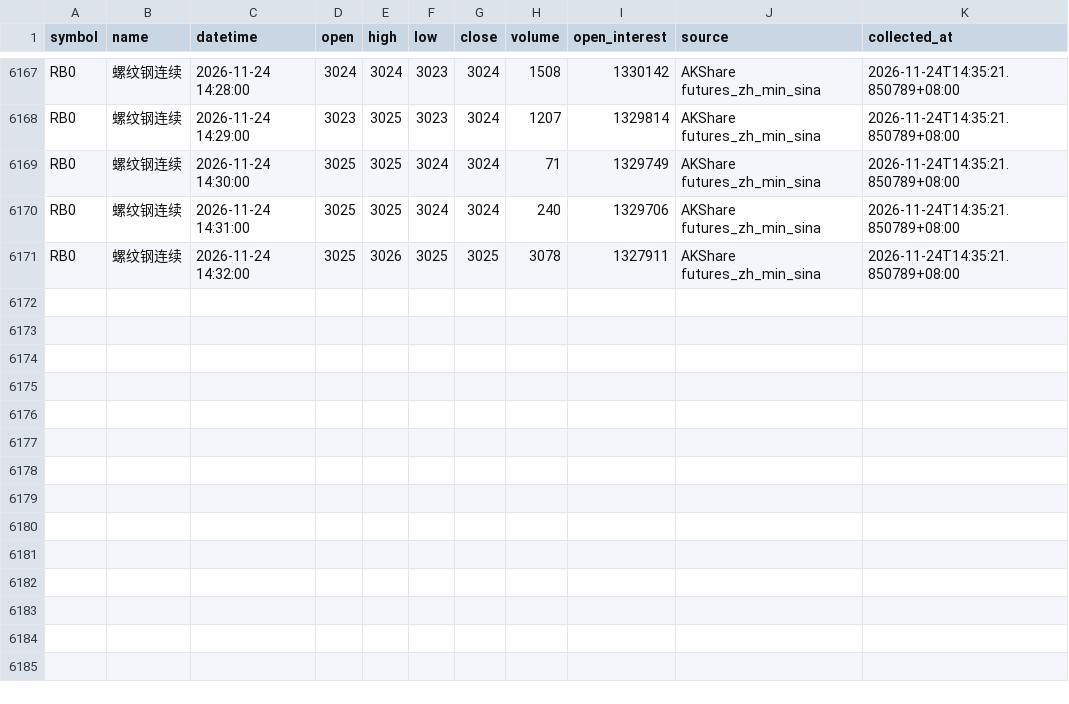
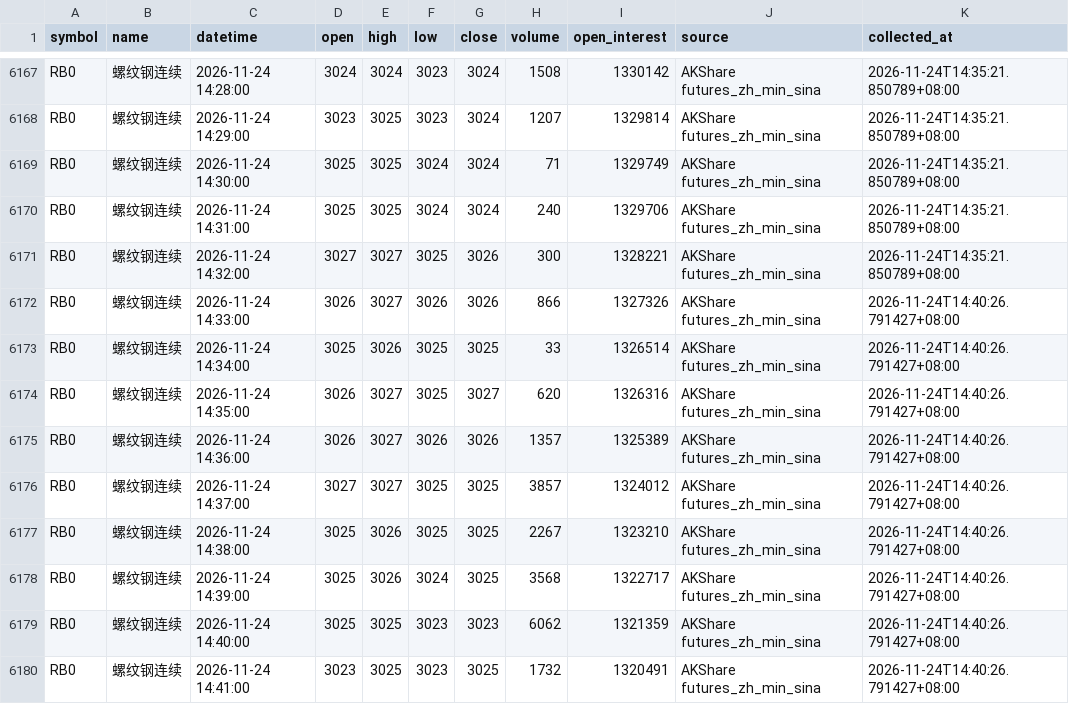
Before and after one commit to luckyjohnlucky/akshare-futures-data, a CSV file: output/RB0_minute_bars.csv, drawn as a sheet; only a part is shown, gaps mark what is left out.

```diff
--- a/output/RB0_minute_bars.csv
+++ b/output/RB0_minute_bars.csv
@@ -6170,2 +6170,11 @@ RB0,螺纹钢连续,2026-11-24 14:30:00,3025,3025,3024,3024,71,1329749,AKShare f
 RB0,螺纹钢连续,2026-11-24 14:31:00,3025,3025,3024,3024,240,1329706,AKShare futures_zh_min_sina,2026-11-24T14:35:21.850789+08:00
-RB0,螺纹钢连续,2026-11-24 14:32:00,3025,3026,3025,3025,3078,1327911,AKShare futures_zh_min_sina,2026-11-24T14:35:21.850789+08:00
+RB0,螺纹钢连续,2026-11-24 14:32:00,3027,3027,3025,3026,300,1328221,AKShare futures_zh_min_sina,2026-11-24T14:35:21.850789+08:00
+RB0,螺纹钢连续,2026-11-24 14:33:00,3026,3027,3026,3026,866,1327326,AKShare futures_zh_min_sina,2026-11-24T14:40:26.791427+08:00
+RB0,螺纹钢连续,2026-11-24 14:34:00,3025,3026,3025,3025,33,1326514,AKShare futures_zh_min_sina,2026-11-24T14:40:26.791427+08:00
+RB0,螺纹钢连续,2026-11-24 14:35:00,3026,3027,3025,3027,620,1326316,AKShare futures_zh_min_sina,2026-11-24T14:40:26.791427+08:00
+RB0,螺纹钢连续,2026-11-24 14:36:00,3026,3027,3026,3026,1357,1325389,AKShare futures_zh_min_sina,2026-11-24T14:40:26.791427+08:00
+RB0,螺纹钢连续,2026-11-24 14:37:00,3027,3027,3025,3025,3857,1324012,AKShare futures_zh_min_sina,2026-11-24T14:40:26.791427+08:00
+RB0,螺纹钢连续,2026-11-24 14:38:00,3025,3026,3025,3025,2267,1323210,AKShare futures_zh_min_sina,2026-11-24T14:40:26.791427+08:00
+RB0,螺纹钢连续,2026-11-24 14:39:00,3025,3026,3024,3025,3568,1322717,AKShare futures_zh_min_sina,2026-11-24T14:40:26.791427+08:00
+RB0,螺纹钢连续,2026-11-24 14:40:00,3025,3025,3023,3023,6062,1321359,AKShare futures_zh_min_sina,2026-11-24T14:40:26.791427+08:00
+RB0,螺纹钢连续,2026-11-24 14:41:00,3023,3025,3023,3025,1732,1320491,AKShare futures_zh_min_sina,2026-11-24T14:40:26.791427+08:00
```
Also changed, not shown: output/FG0_minute_bars.csv, output/HC0_minute_bars.csv, 6 other files.
